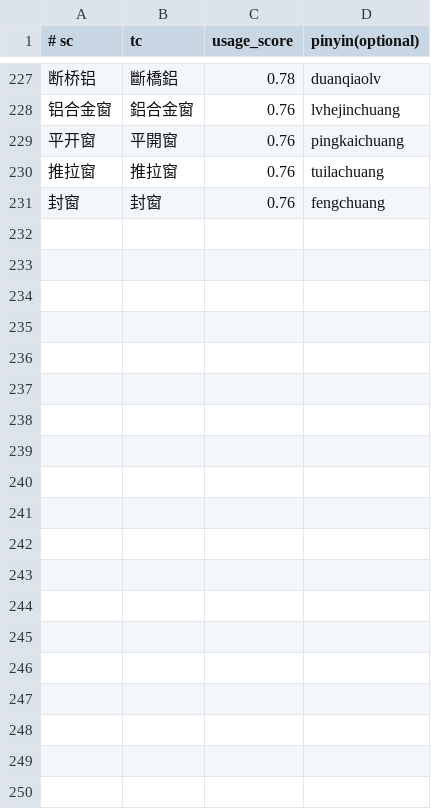
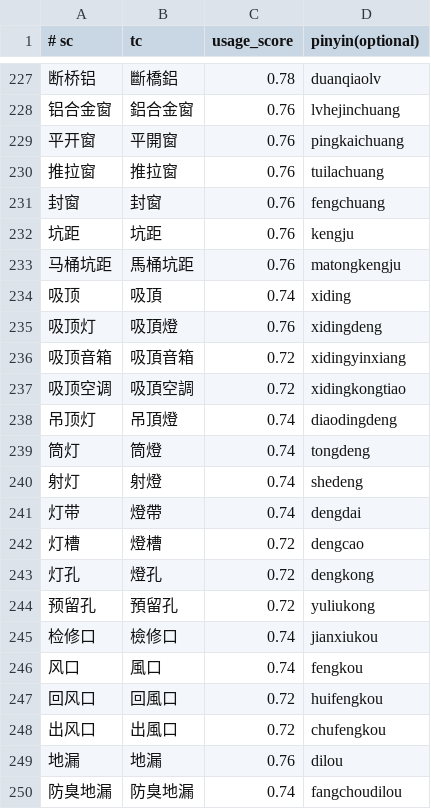
Before and after one commit to shenmin/cassotis-lexicon, a TSV file: manifests/vertical/architecture_terms.tsv, drawn as a sheet; only a part is shown, gaps mark what is left out; the diff covers the shown part only; the diff names each change by its address in the sheet, - before the commit and + after, or states it on an @@ line.

```diff
--- a/manifests/vertical/architecture_terms.tsv
+++ b/manifests/vertical/architecture_terms.tsv
+row 232: 坑距 | 坑距 | 0.76 | kengju
+row 233: 马桶坑距 | 馬桶坑距 | 0.76 | matongkengju
+row 234: 吸顶 | 吸頂 | 0.74 | xiding
+row 235: 吸顶灯 | 吸頂燈 | 0.76 | xidingdeng
+row 236: 吸顶音箱 | 吸頂音箱 | 0.72 | xidingyinxiang
+row 237: 吸顶空调 | 吸頂空調 | 0.72 | xidingkongtiao
+row 238: 吊顶灯 | 吊頂燈 | 0.74 | diaodingdeng
+row 239: 筒灯 | 筒燈 | 0.74 | tongdeng
+row 240: 射灯 | 射燈 | 0.74 | shedeng
+row 241: 灯带 | 燈帶 | 0.74 | dengdai
+row 242: 灯槽 | 燈槽 | 0.72 | dengcao
+row 243: 灯孔 | 燈孔 | 0.72 | dengkong
+row 244: 预留孔 | 預留孔 | 0.72 | yuliukong
+row 245: 检修口 | 檢修口 | 0.74 | jianxiukou
+row 246: 风口 | 風口 | 0.74 | fengkou
+row 247: 回风口 | 回風口 | 0.72 | huifengkou
+row 248: 出风口 | 出風口 | 0.72 | chufengkou
+row 249: 地漏 | 地漏 | 0.76 | dilou
+row 250: 防臭地漏 | 防臭地漏 | 0.74 | fangchoudilou
```
Also changed, not shown: 26 added rows elsewhere in this file, manifests/curated_daily_phrases.tsv, manifests/regression_samples.sc.tsv, 15 other files.
